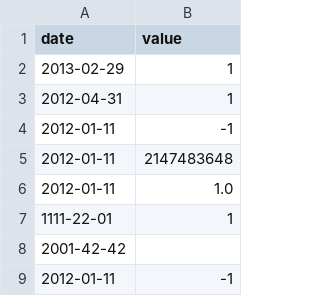
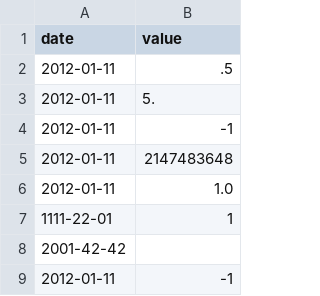
Before and after one commit to taiscremaschi/42_CPP, a CSV file: CPP_09/ex00/input.csv, drawn as a sheet; only a part is shown; removed rows and columns are numbered as before the commit, all else as after; the diff names each change by its address in the sheet, - before the commit and + after, or states it on an @@ line.

```diff
--- a/CPP_09/ex00/input.csv
+++ b/CPP_09/ex00/input.csv
-row 2: 2013-02-29 | 1
-row 3: 2012-04-31 | 1
+row 2: 2012-01-11 | .5
+row 3: 2012-01-11 | 5.
```
Also changed, not shown: 2 other files.
